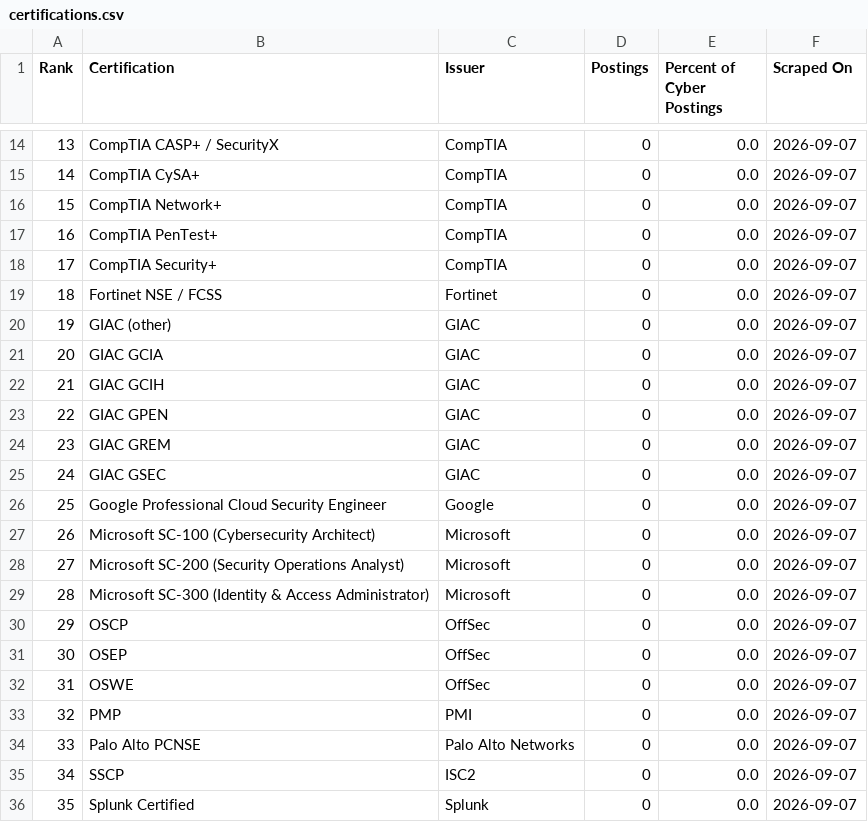
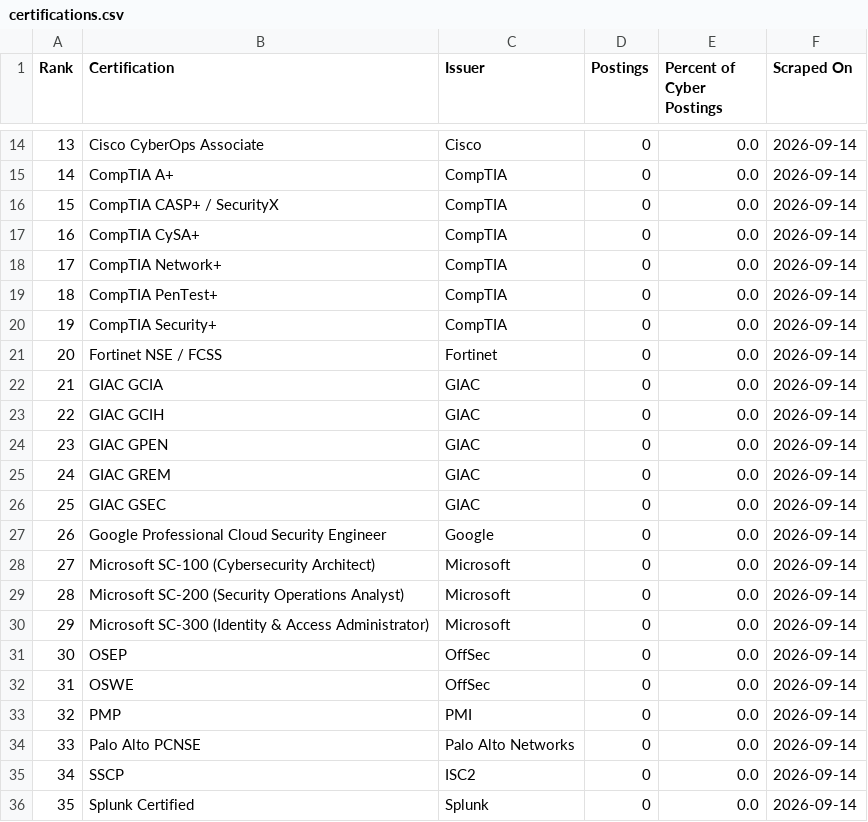
Before and after one commit to nathandotexe/certification-scraper, a CSV file: site/history/2026-09/indonesia/certifications.csv, drawn as a sheet; only a part is shown, gaps mark what is left out; the diff covers the shown part only.

```diff
--- a/site/history/2026-09/indonesia/certifications.csv
+++ b/site/history/2026-09/indonesia/certifications.csv
@@ -14,23 +14,23 @@ Rank,Certification,Issuer,Postings,Percent of Cyber Postings,Scraped On
-13,CompTIA CASP+ / SecurityX,CompTIA,0,0.0,2026-09-07
-14,CompTIA CySA+,CompTIA,0,0.0,2026-09-07
-15,CompTIA Network+,CompTIA,0,0.0,2026-09-07
-16,CompTIA PenTest+,CompTIA,0,0.0,2026-09-07
-17,CompTIA Security+,CompTIA,0,0.0,2026-09-07
-18,Fortinet NSE / FCSS,Fortinet,0,0.0,2026-09-07
-19,GIAC (other),GIAC,0,0.0,2026-09-07
-20,GIAC GCIA,GIAC,0,0.0,2026-09-07
-21,GIAC GCIH,GIAC,0,0.0,2026-09-07
-22,GIAC GPEN,GIAC,0,0.0,2026-09-07
-23,GIAC GREM,GIAC,0,0.0,2026-09-07
-24,GIAC GSEC,GIAC,0,0.0,2026-09-07
-25,Google Professional Cloud Security Engineer,Google,0,0.0,2026-09-07
-26,Microsoft SC-100 (Cybersecurity Architect),Microsoft,0,0.0,2026-09-07
-27,Microsoft SC-200 (Security Operations Analyst),Microsoft,0,0.0,2026-09-07
-28,Microsoft SC-300 (Identity & Access Administrator),Microsoft,0,0.0,2026-09-07
-29,OSCP,OffSec,0,0.0,2026-09-07
-30,OSEP,OffSec,0,0.0,2026-09-07
-31,OSWE,OffSec,0,0.0,2026-09-07
-32,PMP,PMI,0,0.0,2026-09-07
-33,Palo Alto PCNSE,Palo Alto Networks,0,0.0,2026-09-07
-34,SSCP,ISC2,0,0.0,2026-09-07
-35,Splunk Certified,Splunk,0,0.0,2026-09-07
+13,Cisco CyberOps Associate,Cisco,0,0.0,2026-09-14
+14,CompTIA A+,CompTIA,0,0.0,2026-09-14
+15,CompTIA CASP+ / SecurityX,CompTIA,0,0.0,2026-09-14
+16,CompTIA CySA+,CompTIA,0,0.0,2026-09-14
+17,CompTIA Network+,CompTIA,0,0.0,2026-09-14
+18,CompTIA PenTest+,CompTIA,0,0.0,2026-09-14
+19,CompTIA Security+,CompTIA,0,0.0,2026-09-14
+20,Fortinet NSE / FCSS,Fortinet,0,0.0,2026-09-14
+21,GIAC GCIA,GIAC,0,0.0,2026-09-14
+22,GIAC GCIH,GIAC,0,0.0,2026-09-14
+23,GIAC GPEN,GIAC,0,0.0,2026-09-14
+24,GIAC GREM,GIAC,0,0.0,2026-09-14
+25,GIAC GSEC,GIAC,0,0.0,2026-09-14
+26,Google Professional Cloud Security Engineer,Google,0,0.0,2026-09-14
+27,Microsoft SC-100 (Cybersecurity Architect),Microsoft,0,0.0,2026-09-14
+28,Microsoft SC-200 (Security Operations Analyst),Microsoft,0,0.0,2026-09-14
+29,Microsoft SC-300 (Identity & Access Administrator),Microsoft,0,0.0,2026-09-14
+30,OSEP,OffSec,0,0.0,2026-09-14
+31,OSWE,OffSec,0,0.0,2026-09-14
+32,PMP,PMI,0,0.0,2026-09-14
+33,Palo Alto PCNSE,Palo Alto Networks,0,0.0,2026-09-14
+34,SSCP,ISC2,0,0.0,2026-09-14
+35,Splunk Certified,Splunk,0,0.0,2026-09-14
```
Also changed, not shown: 50 edited cells elsewhere in this file, site/history/2026-09/global/certifications.csv, site/history/global_timeseries.csv, 32 other files.
